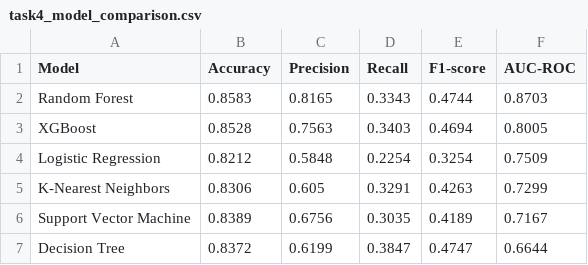
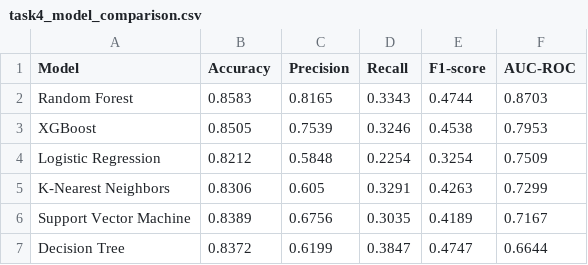
Before and after one commit to OsamaAlMomani/Inro_AI_Essay_source_Code, a CSV file: outputs/task4_model_comparison.csv, drawn as a sheet.

```diff
--- a/outputs/task4_model_comparison.csv
+++ b/outputs/task4_model_comparison.csv
@@ -2,3 +2,3 @@ Model,Accuracy,Precision,Recall,F1-score,AUC-ROC
 Random Forest,0.8583,0.8165,0.3343,0.4744,0.8703
-XGBoost,0.8528,0.7563,0.3403,0.4694,0.8005
+XGBoost,0.8505,0.7539,0.3246,0.4538,0.7953
 Logistic Regression,0.8212,0.5848,0.2254,0.3254,0.7509
```
Also changed, not shown: 48 other files.
